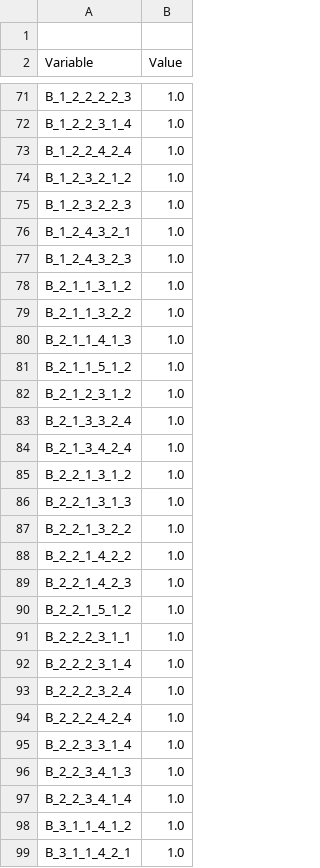
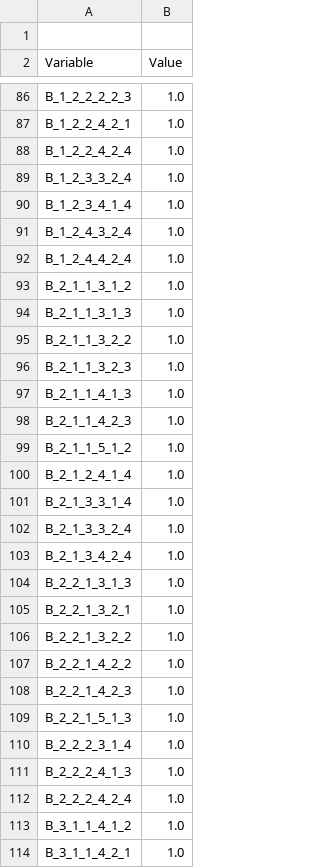
Before and after one commit to elmanjay/AFJSP, a CSV file: AFJSP/solution.csv, drawn as a sheet; only a part is shown, gaps mark what is left out; removed rows and columns are numbered as before the commit, all else as after; the diff covers the shown part only; the diff names each change by its address in the sheet, - before the commit and + after, or states it on an @@ line.

```diff
--- a/AFJSP/solution.csv
+++ b/AFJSP/solution.csv
-A87 (Variable): B_1_2_2_3_1_4
+A87 (Variable): B_1_2_2_4_2_1
-A89 (Variable): B_1_2_3_2_1_2
+A89 (Variable): B_1_2_3_3_2_4
-A90 (Variable): B_1_2_3_2_2_3
+A90 (Variable): B_1_2_3_4_1_4
-A91 (Variable): B_1_2_4_3_2_1
+A91 (Variable): B_1_2_4_3_2_4
-A92 (Variable): B_1_2_4_3_2_3
+A92 (Variable): B_1_2_4_4_2_4
+row 94: B_2_1_1_3_1_3 | 1.0
+row 96: B_2_1_1_3_2_3 | 1.0
+row 98: B_2_1_1_4_2_3 | 1.0
-A100 (Variable): B_2_1_2_3_1_2
+A100 (Variable): B_2_1_2_4_1_4
+row 101: B_2_1_3_3_1_4 | 1.0
-row 85: B_2_2_1_3_1_2 | 1.0
+row 105: B_2_2_1_3_2_1 | 1.0
-A109 (Variable): B_2_2_1_5_1_2
+A109 (Variable): B_2_2_1_5_1_3
-row 91: B_2_2_2_3_1_1 | 1.0
-A111 (Variable): B_2_2_2_3_2_4
+A111 (Variable): B_2_2_2_4_1_3
-row 95: B_2_2_3_3_1_4 | 1.0
-row 96: B_2_2_3_4_1_3 | 1.0
-row 97: B_2_2_3_4_1_4 | 1.0
```
Also changed, not shown: 15 added rows, 2 removed rows and 20 edited cells elsewhere in this file, 10 other files.
